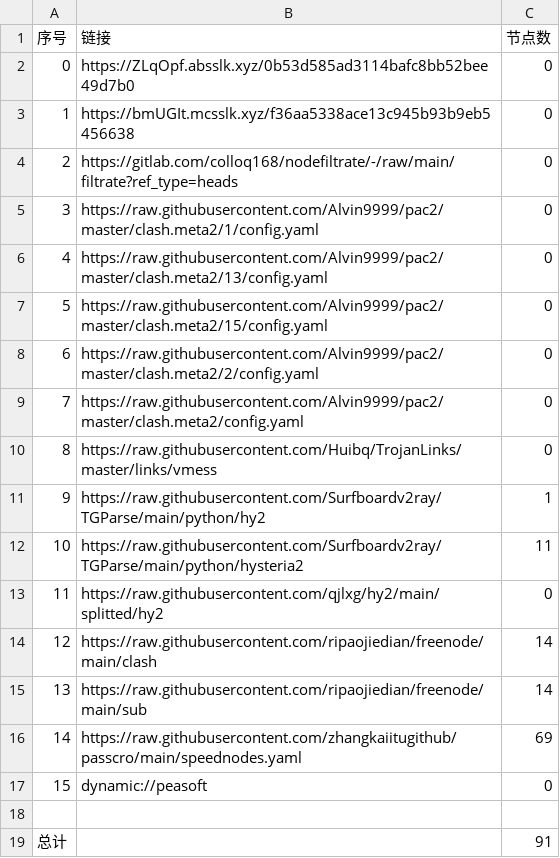
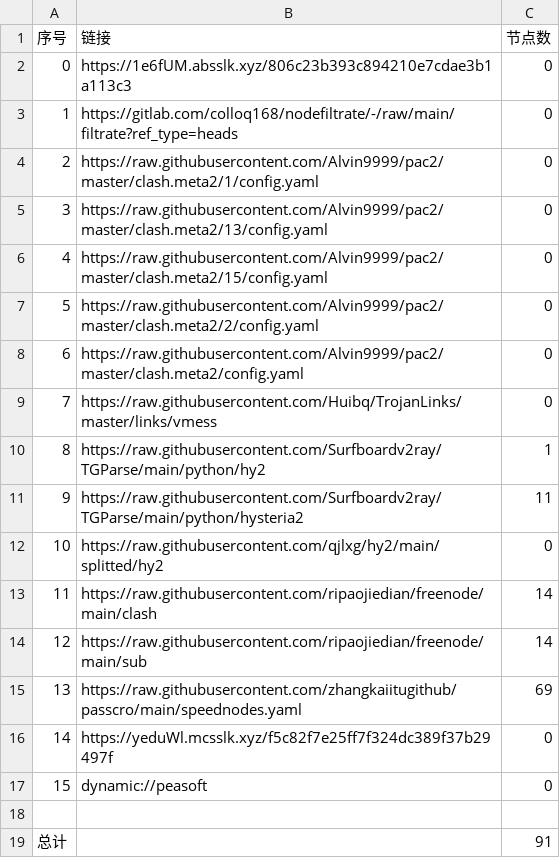
Before and after one commit to A2722629488/zidongpachong, a CSV file: list_result.csv, drawn as a sheet; removed rows and columns are numbered as before the commit, all else as after; the diff names each change by its address in the sheet, - before the commit and + after, or states it on an @@ line.

```diff
--- a/list_result.csv
+++ b/list_result.csv
-row 2: 0 | https://ZLqOpf.absslk.xyz/0b53d585ad3114bafc8bb52bee49d7b0 | 0
@@ column A (序号) renumbered between rows 2 and 15 @@
-B2 (链接): https://bmUGIt.mcsslk.xyz/f36aa5338ace13c945b93b9eb5456638
+B2 (链接): https://1e6fUM.absslk.xyz/806c23b393c894210e7cdae3b1a113c3
+row 16: 14 | https://yeduWl.mcsslk.xyz/f5c82f7e25ff7f324dc389f37b29497f | 0
```
Also changed, not shown: 23 other files.
